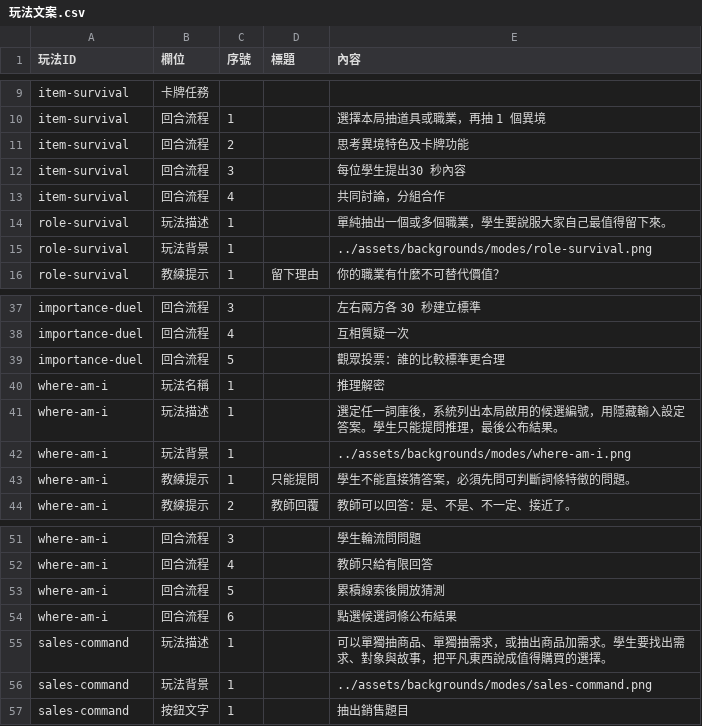
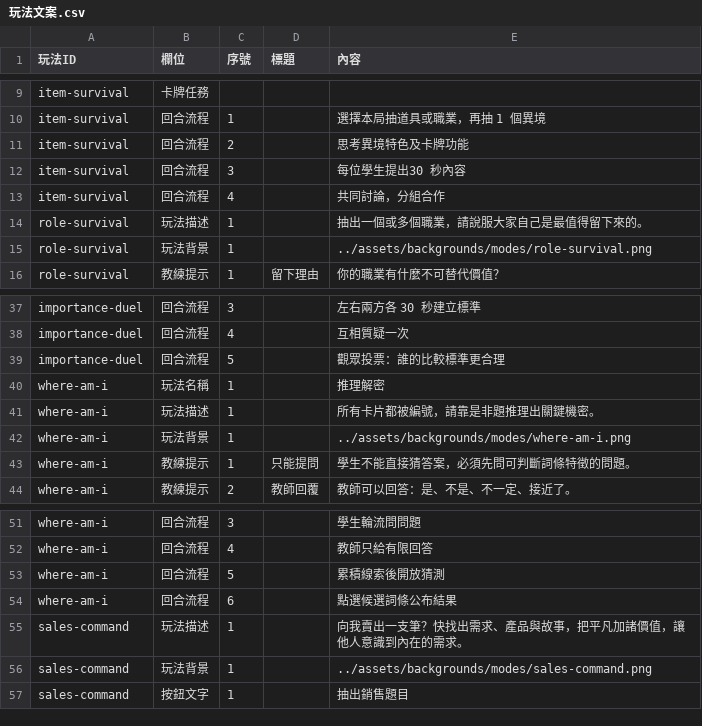
Before and after one commit to macrokernel3000/debatevision, a CSV file: data/content/玩法文案.csv, drawn as a sheet; only a part is shown, gaps mark what is left out.

```diff
--- a/data/content/玩法文案.csv
+++ b/data/content/玩法文案.csv
@@ -13,3 +13,3 @@ item-survival,回合流程,3,,每位學生提出30 秒內容
 item-survival,回合流程,4,,共同討論，分組合作
-role-survival,玩法描述,1,,單純抽出一個或多個職業，學生要說服大家自己最值得留下來。
+role-survival,玩法描述,1,,抽出一個或多個職業，請說服大家自己是最值得留下來的。
 role-survival,玩法背景,1,,../assets/backgrounds/modes/role-survival.png
@@ -40,3 +40,3 @@ importance-duel,回合流程,5,,觀眾投票：誰的比較標準更合理
 where-am-i,玩法名稱,1,,推理解密
-where-am-i,玩法描述,1,,選定任一詞庫後，系統列出本局啟用的候選編號，用隱藏輸入設定答案。學生只能提問推理，最後公布結果。
+where-am-i,玩法描述,1,,所有卡片都被編號，請靠是非題推理出關鍵機密。
 where-am-i,玩法背景,1,,../assets/backgrounds/modes/where-am-i.png
@@ -54,3 +54,3 @@ where-am-i,回合流程,5,,累積線索後開放猜測
 where-am-i,回合流程,6,,點選候選詞條公布結果
-sales-command,玩法描述,1,,可以單獨抽商品、單獨抽需求，或抽出商品加需求。學生要找出需求、對象與故事，把平凡東西說成值得購買的選擇。
+sales-command,玩法描述,1,,向我賣出一支筆？快找出需求、產品與故事，把平凡加諸價值，讓他人意識到內在的需求。
 sales-command,玩法背景,1,,../assets/backgrounds/modes/sales-command.png
```
Also changed, not shown: data/cards/異境卡.csv, 8 other files.
